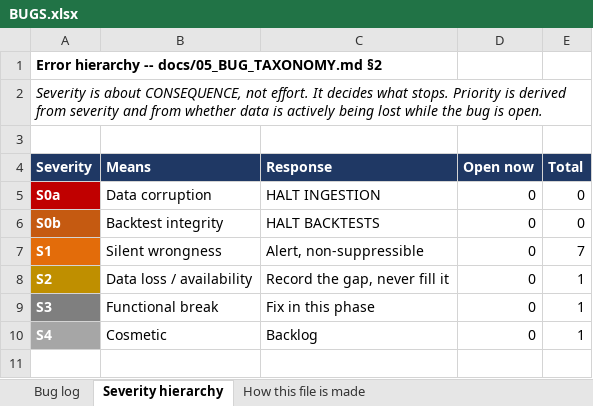
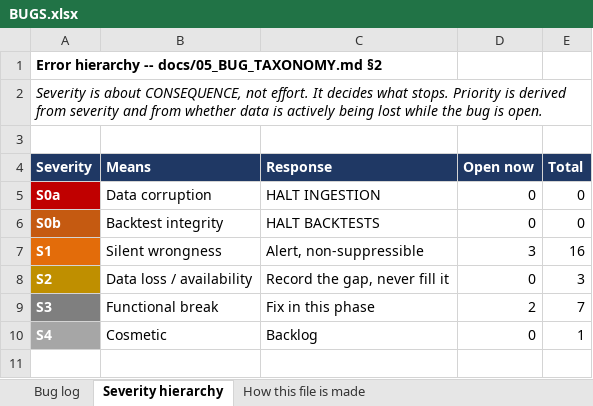
Before and after one commit to spencerwon/navanax1, an Excel workbook: docs/logs/BUGS.xlsx, sheet Severity hierarchy, drawn as a sheet; only a part is shown; values as stored, in another font and other column widths than the file's, no borders; the diff names each change by its address in the sheet, - before the commit and + after, or states it on an @@ line.

```diff
--- a/docs/logs/BUGS.xlsx (sheet Severity hierarchy)
+++ b/docs/logs/BUGS.xlsx (sheet Severity hierarchy)
-D7 (Open now): 0
+D7 (Open now): 3
-E7 (Total): 7
+E7 (Total): 16
-E8 (Total): 1
+E8 (Total): 3
-D9 (Open now): 0
+D9 (Open now): 2
-E9 (Total): 1
+E9 (Total): 7
```
Also changed, not shown: sheet Bug log, formulas that keep their value, 17 other files.
